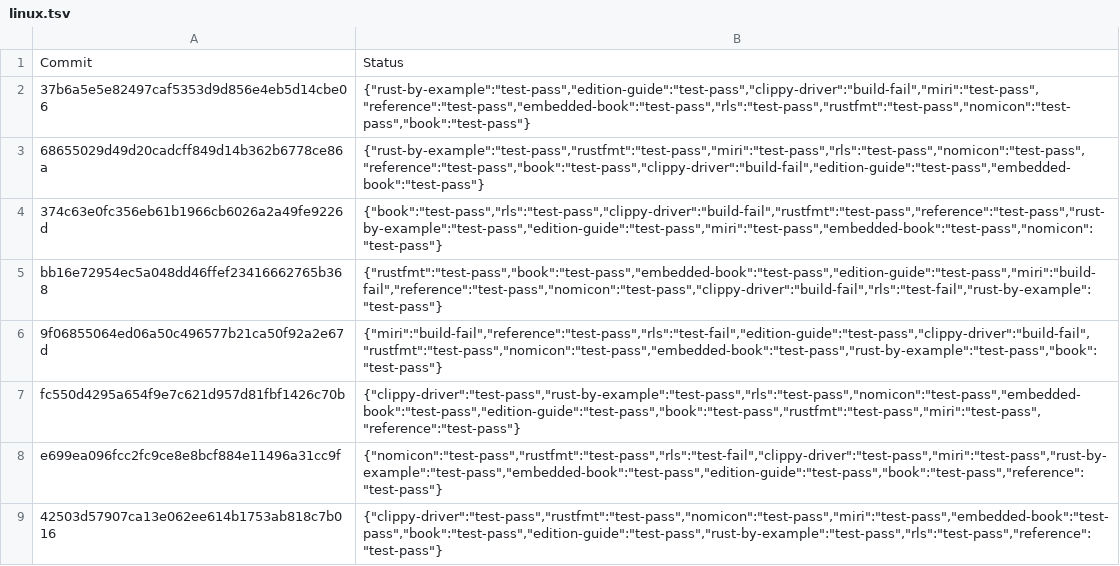
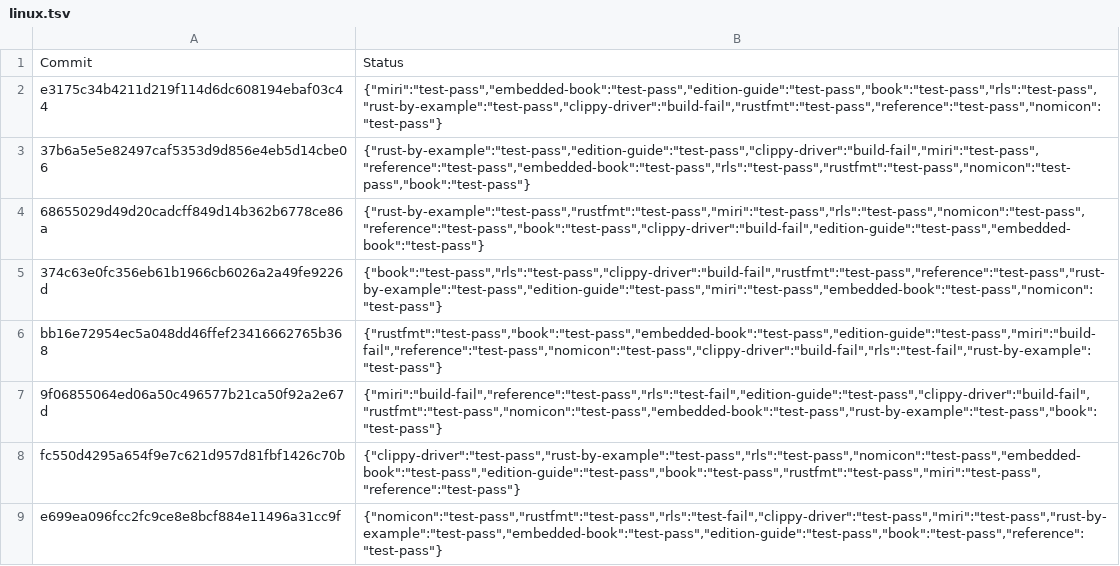
Before and after one commit to alexcrichton/rust-toolstate, a TSV file: history/linux.tsv, drawn as a sheet; only a part is shown; the shorter side is filled out with more unchanged rows; the diff names each change by its address in the sheet, - before the commit and + after, or states it on an @@ line.

Commit message:
(linux CI update)

```diff
--- a/history/linux.tsv
+++ b/history/linux.tsv
+row 2: e3175c34b4211d219f114d6dc608194ebaf03c44 | {"miri":"test-pass","embedded-book":"test-pass","edition-guide":"test-pass","book":"test-pass","rls":"test-pass","rust-by-example":"test-pass","clippy-driver":"build-fail","rustfmt":"test-pass","reference":"test-pass","nomicon":"test-pass"}
```
